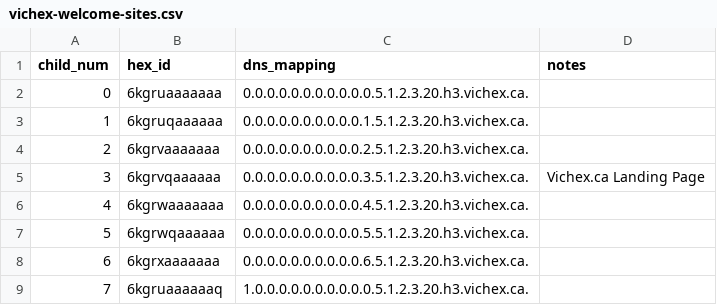
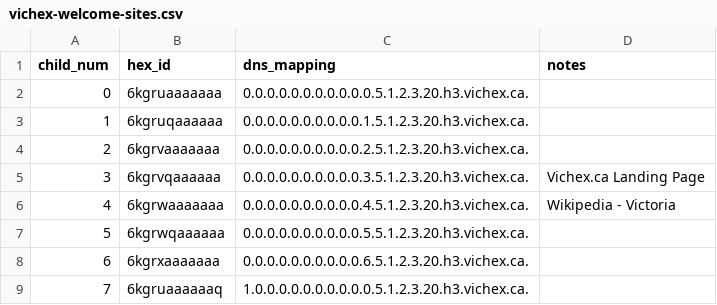
Before and after one commit to hexcamp/hexcamp-coredns, a CSV file: generator/communities/vichex/vichex-welcome-sites.csv, drawn as a sheet; only a part is shown.

```diff
--- a/generator/communities/vichex/vichex-welcome-sites.csv
+++ b/generator/communities/vichex/vichex-welcome-sites.csv
@@ -5,3 +5,3 @@ child_num,hex_id,dns_mapping,notes
 3,6kgrvqaaaaaa,0.0.0.0.0.0.0.0.0.0.3.5.1.2.3.20.h3.vichex.ca.,"Vichex.ca Landing Page"
-4,6kgrwaaaaaaa,0.0.0.0.0.0.0.0.0.0.4.5.1.2.3.20.h3.vichex.ca.,
+4,6kgrwaaaaaaa,0.0.0.0.0.0.0.0.0.0.4.5.1.2.3.20.h3.vichex.ca.,"Wikipedia - Victoria"
 5,6kgrwqaaaaaa,0.0.0.0.0.0.0.0.0.0.5.5.1.2.3.20.h3.vichex.ca.,
```
Also changed, not shown: 36 other files.
